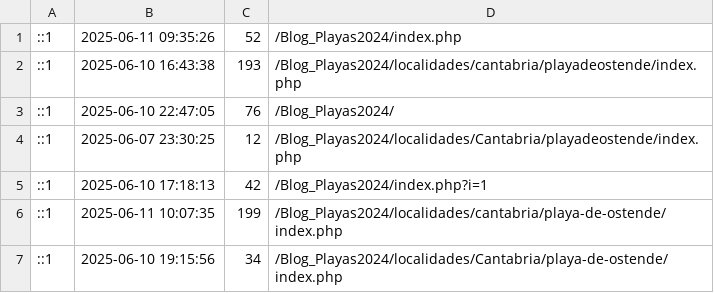
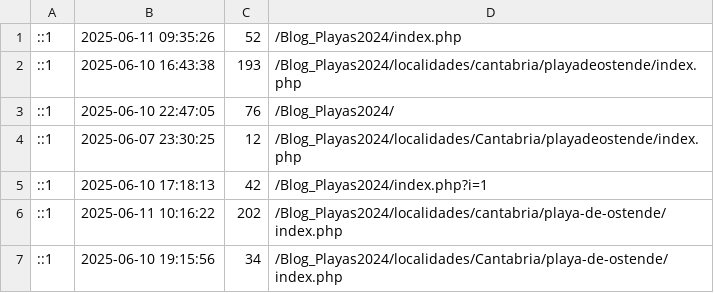
Before and after one commit to luxen4/Blog_Playas2024, a CSV file: bloques/control/visitas.csv, drawn as a sheet.

```diff
--- a/bloques/control/visitas.csv
+++ b/bloques/control/visitas.csv
@@ -5,3 +5,3 @@
 ::1,"2025-06-10 17:18:13",42,/Blog_Playas2024/index.php?i=1
-::1,"2025-06-11 10:07:35",199,/Blog_Playas2024/localidades/cantabria/playa-de-ostende/index.php
+::1,"2025-06-11 10:16:22",202,/Blog_Playas2024/localidades/cantabria/playa-de-ostende/index.php
 ::1,"2025-06-10 19:15:56",34,/Blog_Playas2024/localidades/Cantabria/playa-de-ostende/index.php
```
Also changed, not shown: 2 other files.
